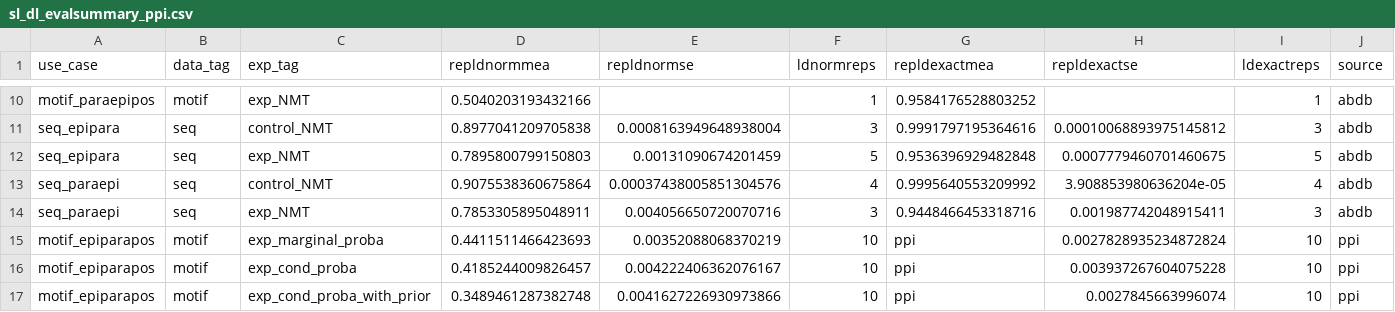
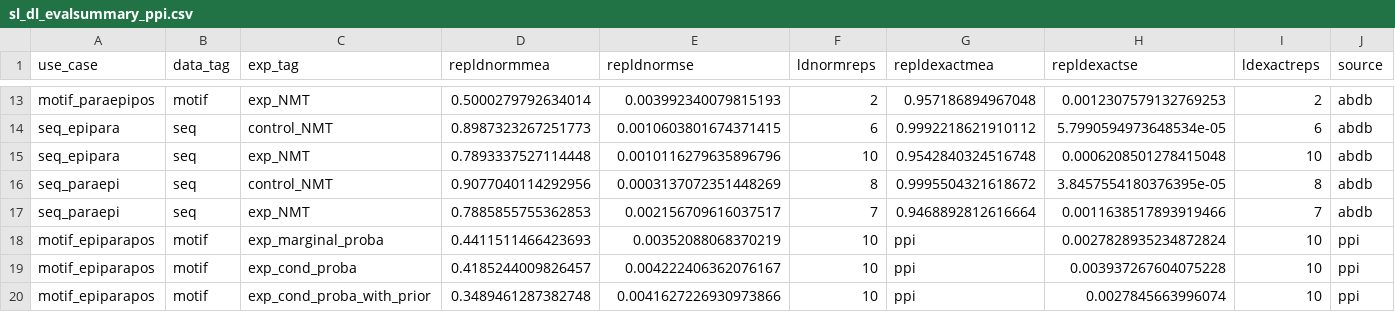
Before and after one commit to GreiffLab/manuscript_ab_epitope_interaction, a CSV file: datasets/preprocessed/sl_dl_evalsummary_ppi.csv, drawn as a sheet; only a part is shown, gaps mark what is left out; addresses are those after the commit; the diff covers the shown part only; the diff names each change by its address in the sheet, - before the commit and + after, or states it on an @@ line.

```diff
--- a/datasets/preprocessed/sl_dl_evalsummary_ppi.csv
+++ b/datasets/preprocessed/sl_dl_evalsummary_ppi.csv
-D13 (repldnormmea): 0.5040203193432166
+D13 (repldnormmea): 0.5000279792634014
-E13 (repldnormse): (empty)
+E13 (repldnormse): 0.003992340079815193
-F13 (ldnormreps): 1
+F13 (ldnormreps): 2
-G13 (repldexactmea): 0.9584176528803252
+G13 (repldexactmea): 0.957186894967048
-H13 (repldexactse): (empty)
+H13 (repldexactse): 0.0012307579132769253
-I13 (ldexactreps): 1
+I13 (ldexactreps): 2
-D14 (repldnormmea): 0.8977041209705838
+D14 (repldnormmea): 0.8987323267251773
-E14 (repldnormse): 0.0008163949648938004
+E14 (repldnormse): 0.0010603801674371415
-F14 (ldnormreps): 3
+F14 (ldnormreps): 6
-G14 (repldexactmea): 0.9991797195364616
+G14 (repldexactmea): 0.9992218621910112
-H14 (repldexactse): 0.00010068893975145812
+H14 (repldexactse): 5.7990594973648534e-05
-I14 (ldexactreps): 3
+I14 (ldexactreps): 6
-D15 (repldnormmea): 0.7895800799150803
+D15 (repldnormmea): 0.7893337527114448
-E15 (repldnormse): 0.00131090674201459
+E15 (repldnormse): 0.0010116279635896796
-F15 (ldnormreps): 5
+F15 (ldnormreps): 10
-G15 (repldexactmea): 0.9536396929482848
+G15 (repldexactmea): 0.9542840324516748
-H15 (repldexactse): 0.0007779460701460675
+H15 (repldexactse): 0.0006208501278415048
-I15 (ldexactreps): 5
+I15 (ldexactreps): 10
-D16 (repldnormmea): 0.9075538360675864
+D16 (repldnormmea): 0.9077040114292956
-E16 (repldnormse): 0.00037438005851304576
+E16 (repldnormse): 0.0003137072351448269
-F16 (ldnormreps): 4
+F16 (ldnormreps): 8
-G16 (repldexactmea): 0.9995640553209992
+G16 (repldexactmea): 0.9995504321618672
-H16 (repldexactse): 3.908853980636204e-05
+H16 (repldexactse): 3.8457554180376395e-05
-I16 (ldexactreps): 4
+I16 (ldexactreps): 8
-D17 (repldnormmea): 0.7853305895048911
+D17 (repldnormmea): 0.7885855755362853
-E17 (repldnormse): 0.004056650720070716
+E17 (repldnormse): 0.002156709616037517
-F17 (ldnormreps): 3
+F17 (ldnormreps): 7
-G17 (repldexactmea): 0.9448466453318716
+G17 (repldexactmea): 0.9468892812616664
-H17 (repldexactse): 0.001987742048915411
+H17 (repldexactse): 0.0011638517893919466
-I17 (ldexactreps): 3
+I17 (ldexactreps): 7
```
Also changed, not shown: 3 added rows and 24 edited cells elsewhere in this file, datasets/preprocessed/ppi_eval_summary.csv, 17 other files.
